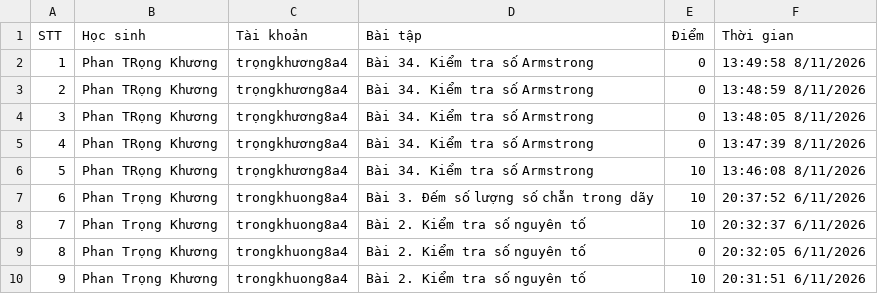
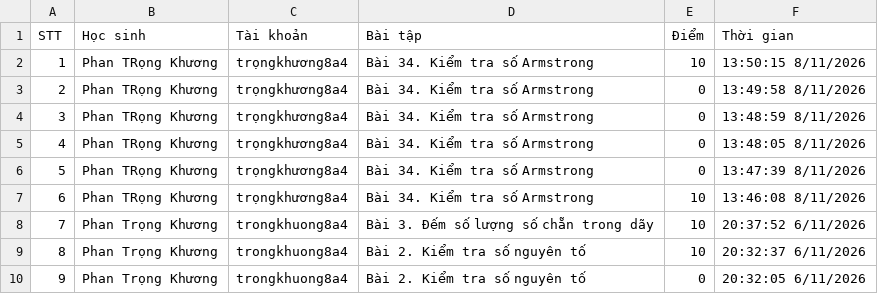
Before and after one commit to thefuong119/ai-python-thcs, a CSV file: SUBMISSIONS.csv, drawn as a sheet; only a part is shown; the shorter side is filled out with more unchanged rows; addresses are those after the commit; the diff names each change by its address in the sheet, - before the commit and + after, or states it on an @@ line.

Commit message:
[Submissions] Cập nhật 13:50:16 8/11/2026

```diff
--- a/SUBMISSIONS.csv
+++ b/SUBMISSIONS.csv
+row 2: 1 | Phan TRọng Khương | trọngkhương8a4 | Bài 34. Kiểm tra số Armstrong | 10 | 13:50:15 8/11/2026
@@ column A (STT) renumbered from row 3 down @@
```
